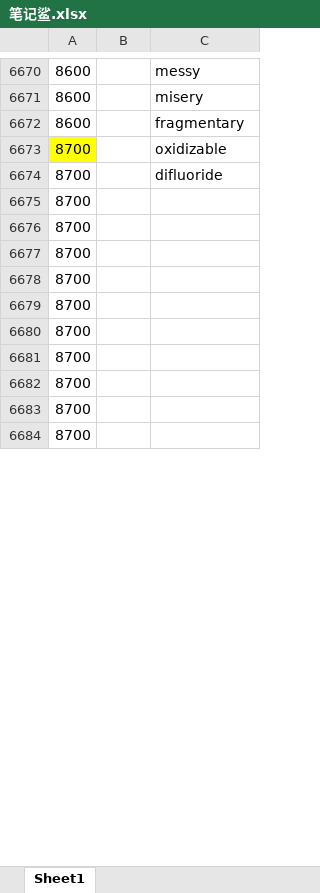
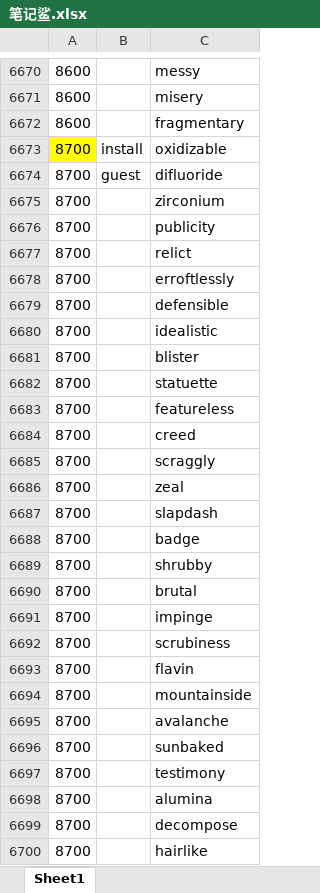
Before and after one commit to ambitiouschild/GitEnglish, an Excel workbook: 笔记鲨.xlsx, sheet Sheet1, drawn as a sheet; only a part is shown, gaps mark what is left out; values as stored, in another font and other column widths than the file's, no borders; the diff covers the shown part only; the diff names each change by its address in the sheet, - before the commit and + after, or states it on an @@ line.

Commit message:
【笔记鲨】2026/06/15【8700】

```diff
--- a/笔记鲨.xlsx (sheet Sheet1)
+++ b/笔记鲨.xlsx (sheet Sheet1)
-B6673: (empty)
+B6673: install
-B6674: (empty)
+B6674: guest
-C6675: (empty)
+C6675: zirconium
-C6676: (empty)
+C6676: publicity
-C6677: (empty)
+C6677: relict
-C6678: (empty)
+C6678: erroftlessly
-C6679: (empty)
+C6679: defensible
-C6680: (empty)
+C6680: idealistic
-C6681: (empty)
+C6681: blister
-C6682: (empty)
+C6682: statuette
-C6683: (empty)
+C6683: featureless
-C6684: (empty)
+C6684: creed
+row 6685: 8700 |  | scraggly
+row 6686: 8700 |  | zeal
+row 6687: 8700 |  | slapdash
+row 6688: 8700 |  | badge
+row 6689: 8700 |  | shrubby
+row 6690: 8700 |  | brutal
+row 6691: 8700 |  | impinge
+row 6692: 8700 |  | scrubiness
+row 6693: 8700 |  | flavin
+row 6694: 8700 |  | mountainside
+row 6695: 8700 |  | avalanche
+row 6696: 8700 |  | sunbaked
+row 6697: 8700 |  | testimony
+row 6698: 8700 |  | alumina
+row 6699: 8700 |  | decompose
+row 6700: 8700 |  | hairlike
```
Also changed, not shown: 72 added rows and 29 edited cells elsewhere in this sheet.
